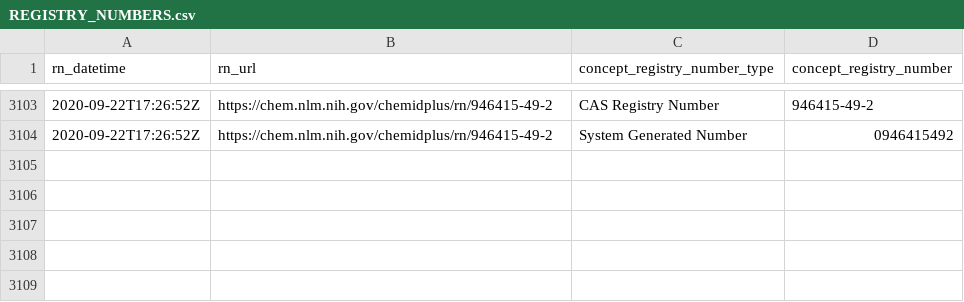
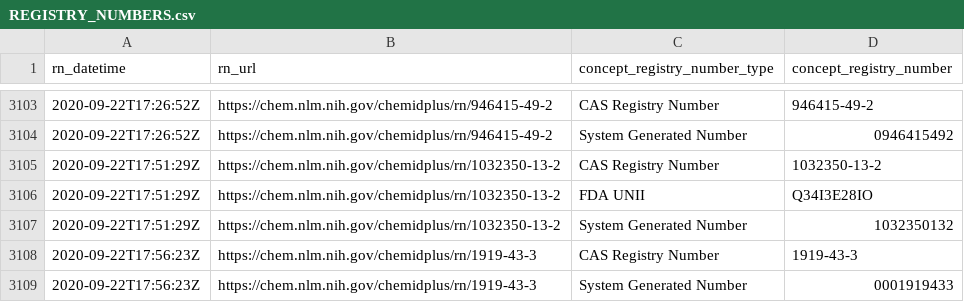
Before and after one commit to meerapatelmd/chemidplusSearchData, a CSV file: data-raw/REGISTRY_NUMBERS.csv, drawn as a sheet; only a part is shown, gaps mark what is left out; the diff names each change by its address in the sheet, - before the commit and + after, or states it on an @@ line.

Commit message:
automated data refresh

```diff
--- a/data-raw/REGISTRY_NUMBERS.csv
+++ b/data-raw/REGISTRY_NUMBERS.csv
+row 3105: 2020-09-22T17:51:29Z | https://chem.nlm.nih.gov/chemidplus/rn/1032350-13-2 | CAS Registry Number | 1032350-13-2
+row 3106: 2020-09-22T17:51:29Z | https://chem.nlm.nih.gov/chemidplus/rn/1032350-13-2 | FDA UNII | Q34I3E28IO
+row 3107: 2020-09-22T17:51:29Z | https://chem.nlm.nih.gov/chemidplus/rn/1032350-13-2 | System Generated Number | 1032350132
+row 3108: 2020-09-22T17:56:23Z | https://chem.nlm.nih.gov/chemidplus/rn/1919-43-3 | CAS Registry Number | 1919-43-3
+row 3109: 2020-09-22T17:56:23Z | https://chem.nlm.nih.gov/chemidplus/rn/1919-43-3 | System Generated Number | 0001919433
```
Also changed, not shown: data-raw/RN_URL_VALIDITY.csv, 15 other files.
